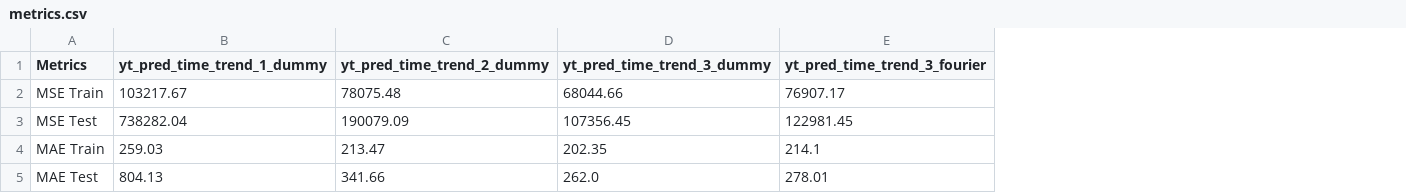
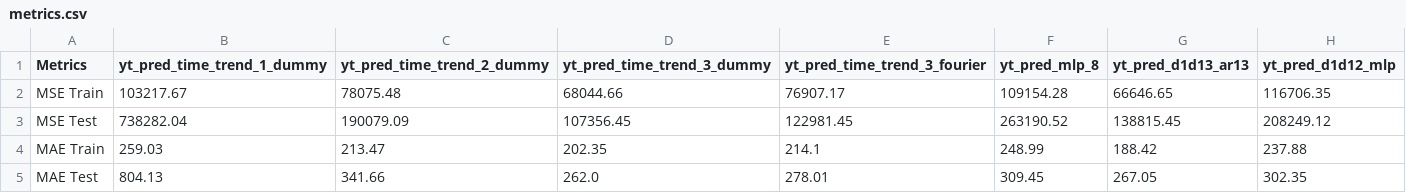
Before and after one commit to 2025-2-predictiva/PRE-13-prediccion-basica-series-de-tiempo-StephanosDaza, a CSV file: files/output/metrics.csv, drawn as a sheet; the diff names each change by its address in the sheet, - before the commit and + after, or states it on an @@ line.

```diff
--- a/files/output/metrics.csv
+++ b/files/output/metrics.csv
+column F (yt_pred_mlp_8), rows 2-5: 109154.28 | 263190.52 | 248.99 | 309.45
+column G (yt_pred_d1d13_ar13), rows 2-5: 66646.65 | 138815.45 | 188.42 | 267.05
+column H (yt_pred_d1d12_mlp), rows 2-5: 116706.35 | 208249.12 | 237.88 | 302.35
```
Also changed, not shown: 7 other files.
